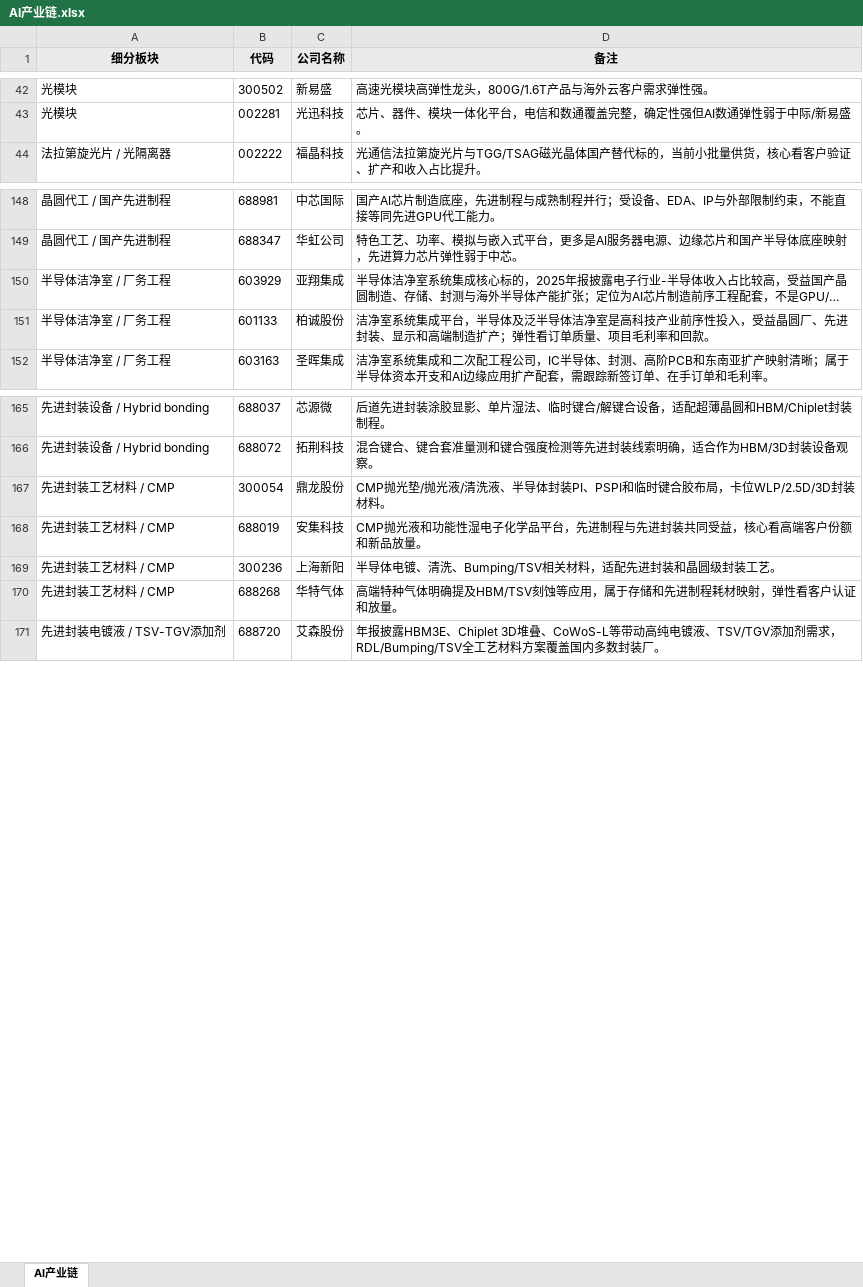
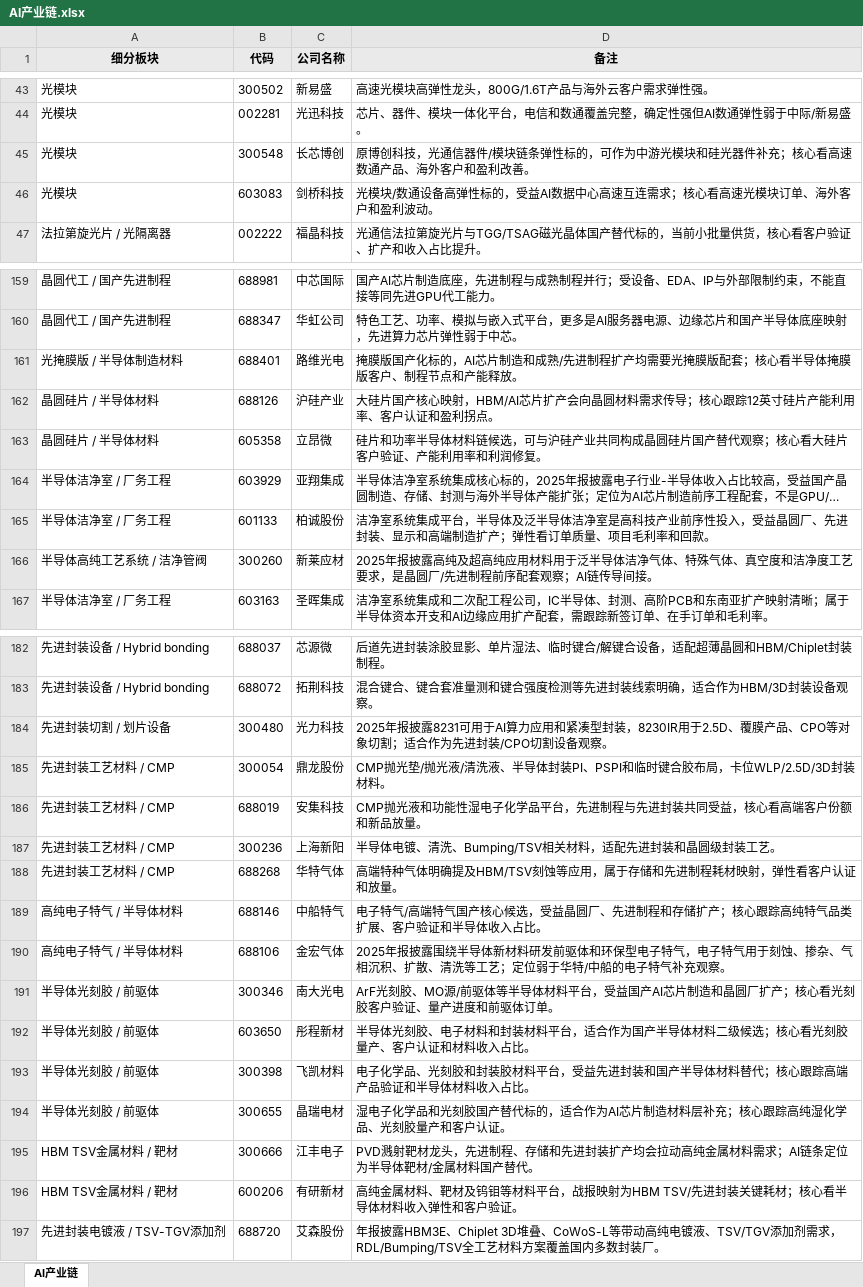
Before and after one commit to niliangrui1995-web/industry-chain-research, an Excel workbook: AI产业链.xlsx, sheet AI产业链, drawn as a sheet; only a part is shown, gaps mark what is left out; long unchanged cells end in …; values as stored, in another font and other column widths than the file's, no borders; the diff covers the shown part only; the diff names each change by its address in the sheet, - before the commit and + after, or states it on an @@ line.

Commit message:
data: update AI chain stock table

```diff
--- a/AI产业链.xlsx (sheet AI产业链)
+++ b/AI产业链.xlsx (sheet AI产业链)
+row 45: 光模块 | 300548 | 长芯博创 | 原博创科技，光通信器件/模块链条弹性标的，可作为中游光模块和硅光器件补充；核心看高速数通产品、海外客户和盈利改善。
+row 46: 光模块 | 603083 | 剑桥科技 | 光模块/数通设备高弹性标的，受益AI数据中心高速互连需求；核心看高速光模块订单、海外客户和盈利波动。
+row 161: 光掩膜版 / 半导体制造材料 | 688401 | 路维光电 | 掩膜版国产化标的，AI芯片制造和成熟/先进制程扩产均需要光掩膜版配套；核心看半导体掩膜版客户、制程节点和产能释放。
+row 162: 晶圆硅片 / 半导体材料 | 688126 | 沪硅产业 | 大硅片国产核心映射，HBM/AI芯片扩产会向晶圆材料需求传导；核心跟踪12英寸硅片产能利用率、客户认证和盈利拐点。
+row 163: 晶圆硅片 / 半导体材料 | 605358 | 立昂微 | 硅片和功率半导体材料链候选，可与沪硅产业共同构成晶圆硅片国产替代观察；核心看大硅片客户验证、产能利用率和利润修复。
+row 166: 半导体高纯工艺系统 / 洁净管阀 | 300260 | 新莱应材 | 2025年报披露高纯及超高纯应用材料用于泛半导体洁净气体、特殊气体、真空度和洁净度工艺要求，是晶圆厂/先进制程前序配套观察；AI链传导间接。
+row 184: 先进封装切割 / 划片设备 | 300480 | 光力科技 | 2025年报披露8231可用于AI算力应用和紧凑型封装，8230IR用于2.5D、覆膜产品、CPO等对象切割；适合作为先进封装/CPO切割设备观察。
+row 189: 高纯电子特气 / 半导体材料 | 688146 | 中船特气 | 电子特气/高端特气国产核心候选，受益晶圆厂、先进制程和存储扩产；核心跟踪高纯特气品类扩展、客户验证和半导体收入占比。
+row 190: 高纯电子特气 / 半导体材料 | 688106 | 金宏气体 | 2025年报披露围绕半导体新材料研发前驱体和环保型电子特气，电子特气用于刻蚀、掺杂、气相沉积、扩散、清洗等工艺；定位弱于华特/中船的电子特气补充观察。
+row 191: 半导体光刻胶 / 前驱体 | 300346 | 南大光电 | ArF光刻胶、MO源/前驱体等半导体材料平台，受益国产AI芯片制造和晶圆厂扩产；核心看光刻胶客户验证、量产进度和前驱体订单。
+row 192: 半导体光刻胶 / 前驱体 | 603650 | 彤程新材 | 半导体光刻胶、电子材料和封装材料平台，适合作为国产半导体材料二级候选；核心看光刻胶量产、客户认证和材料收入占比。
+row 193: 半导体光刻胶 / 前驱体 | 300398 | 飞凯材料 | 电子化学品、光刻胶和封装胶材料平台，受益先进封装和国产半导体材料替代；核心跟踪高端产品验证和半导体材料收入占比。
+row 194: 半导体光刻胶 / 前驱体 | 300655 | 晶瑞电材 | 湿电子化学品和光刻胶国产替代标的，适合作为AI芯片制造材料层补充；核心跟踪高纯湿化学品、光刻胶量产和客户认证。
+row 195: HBM TSV金属材料 / 靶材 | 300666 | 江丰电子 | PVD溅射靶材龙头，先进制程、存储和先进封装扩产均会拉动高纯金属材料需求；AI链条定位为半导体靶材/金属材料国产替代。
+row 196: HBM TSV金属材料 / 靶材 | 600206 | 有研新材 | 高纯金属材料、靶材及钨钼等材料平台，战报映射为HBM TSV/先进封装关键耗材；核心看半导体材料收入弹性和客户验证。
```
Also changed, not shown: 15 added rows elsewhere in this sheet.
